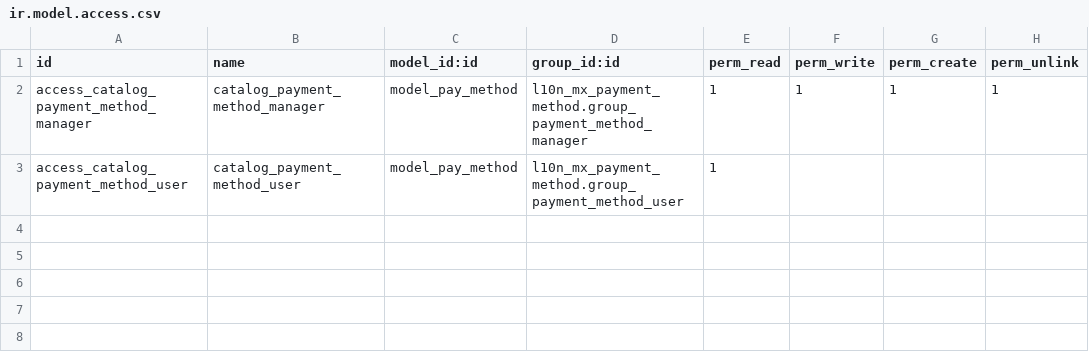
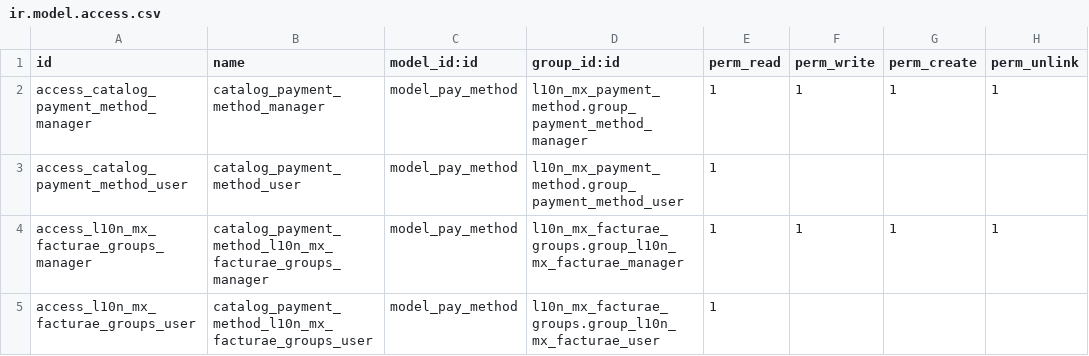
Before and after one commit to Vauxoo/addons-vauxoo, a CSV file: l10n_mx_payment_method/security/ir.model.access.csv, drawn as a sheet; the diff names each change by its address in the sheet, - before the commit and + after, or states it on an @@ line.

Commit message:
[IMP][l10n_mx_facturae_groups]add groups in ir.model.access.csv

```diff
--- a/l10n_mx_payment_method/security/ir.model.access.csv
+++ b/l10n_mx_payment_method/security/ir.model.access.csv
+row 4: access_l10n_mx_facturae_groups_manager | catalog_payment_method_l10n_mx_facturae_groups_manager | model_pay_method | l10n_mx_facturae_groups.group_l10n_mx_facturae_manager | 1 | 1 | 1 | 1
+row 5: access_l10n_mx_facturae_groups_user | catalog_payment_method_l10n_mx_facturae_groups_user | model_pay_method | l10n_mx_facturae_groups.group_l10n_mx_facturae_user | 1
```
Also changed, not shown: l10n_mx_facturae_cer/security/ir.model.access.csv, 3 other files.
